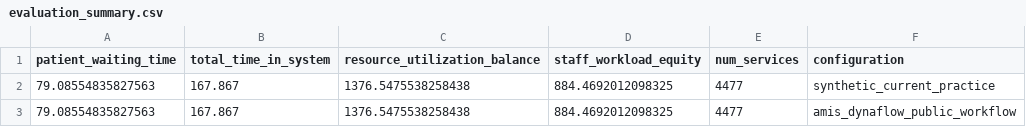
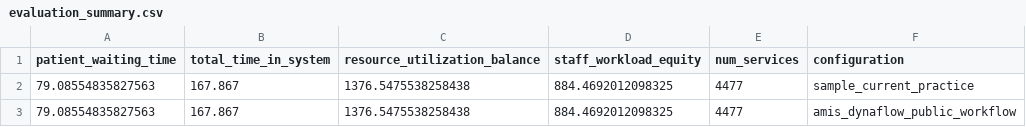
Before and after one commit to jakrapong-k/AMIS-DynaFlow-ESWA-Reproducibility, a CSV file: results/sample_outputs/evaluation_summary.csv, drawn as a sheet.

```diff
--- a/results/sample_outputs/evaluation_summary.csv
+++ b/results/sample_outputs/evaluation_summary.csv
@@ -1,3 +1,3 @@
 patient_waiting_time,total_time_in_system,resource_utilization_balance,staff_workload_equity,num_services,configuration
-79.08554835827563,167.867,1376.5475538258438,884.4692012098325,4477,synthetic_current_practice
+79.08554835827563,167.867,1376.5475538258438,884.4692012098325,4477,sample_current_practice
 79.08554835827563,167.867,1376.5475538258438,884.4692012098325,4477,amis_dynaflow_public_workflow
```
Also changed, not shown: results/sample_outputs/gat_mappo_adapted_schedule.csv, results/sample_outputs/processed/services_processed.csv, 27 other files.
